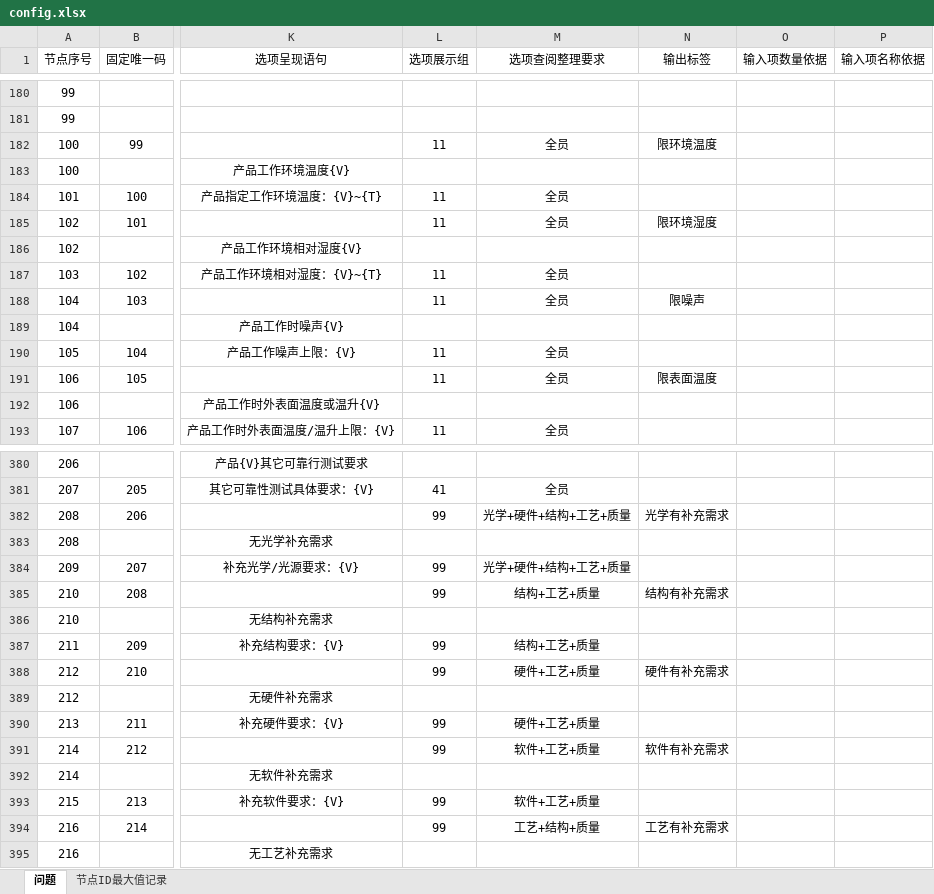
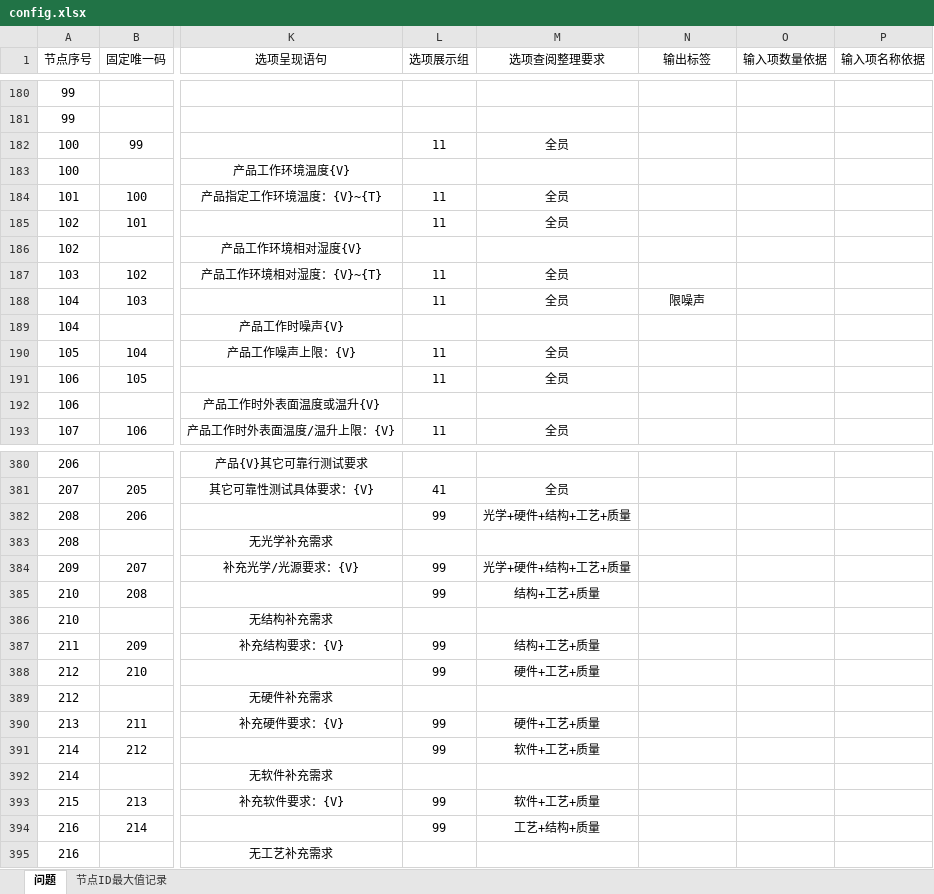
Before and after one commit to Op135/project_file_system, an Excel workbook: config.xlsx, sheet 问题, drawn as a sheet; only a part is shown, gaps mark what is left out; values as stored, in another font and other column widths than the file's, no borders; conditional formats not drawn; the diff names each change by its address in the sheet, - before the commit and + after, or states it on an @@ line.

```diff
--- a/config.xlsx (sheet 问题)
+++ b/config.xlsx (sheet 问题)
-N182 (输出标签): 限环境温度
+N182 (输出标签): (empty)
-N185 (输出标签): 限环境湿度
+N185 (输出标签): (empty)
-N191 (输出标签): 限表面温度
+N191 (输出标签): (empty)
-N382 (输出标签): 光学有补充需求
+N382 (输出标签): (empty)
-N385 (输出标签): 结构有补充需求
+N385 (输出标签): (empty)
-N388 (输出标签): 硬件有补充需求
+N388 (输出标签): (empty)
-N391 (输出标签): 软件有补充需求
+N391 (输出标签): (empty)
-N394 (输出标签): 工艺有补充需求
+N394 (输出标签): (empty)
```
Also changed, not shown: 3 other files.
